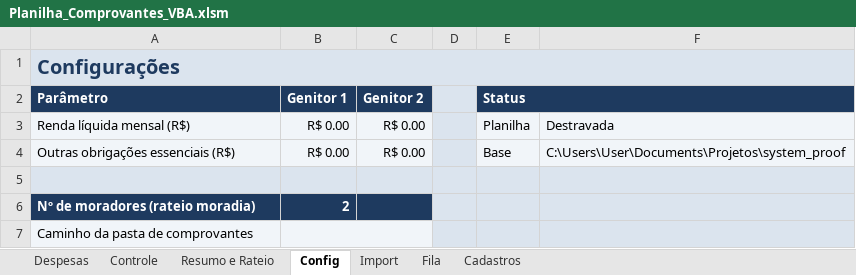
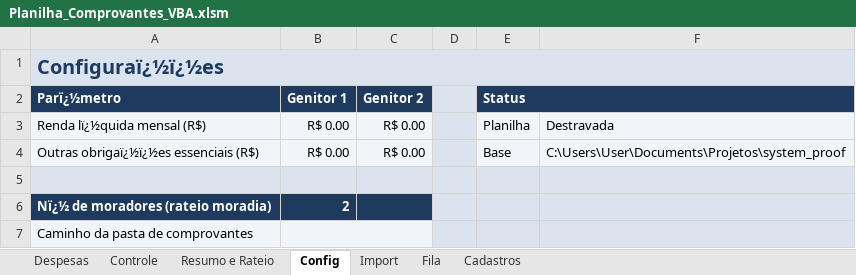
Before and after one commit to EmmanuelHumberto/system_proof, an Excel workbook: Planilha_Comprovantes_VBA.xlsm, sheet Config, drawn as a sheet; values as stored, in another font and other column widths than the file's, no borders; the diff names each change by its address in the sheet, - before the commit and + after, or states it on an @@ line.

```diff
--- a/Planilha_Comprovantes_VBA.xlsm (sheet Config)
+++ b/Planilha_Comprovantes_VBA.xlsm (sheet Config)
-A1 (Parï¿½metro): Configurações
+A1 (Parï¿½metro): Configuraï¿½ï¿½es
-A2: Parâmetro
+A2: Parï¿½metro
-A3 (Parï¿½metro): Renda líquida mensal (R$)
+A3 (Parï¿½metro): Renda lï¿½quida mensal (R$)
-A4 (Parï¿½metro): Outras obrigações essenciais (R$)
+A4 (Parï¿½metro): Outras obrigaï¿½ï¿½es essenciais (R$)
-A6 (Parï¿½metro): Nº de moradores (rateio moradia)
+A6 (Parï¿½metro): Nï¿½ de moradores (rateio moradia)
```
Also changed, not shown: sheet Despesas, sheet Fila, sheet Controle, sheet Resumo e Rateio, sheet Cadastros, formulas that keep their value, hidden cells, charts or pictures, 8 other files.
